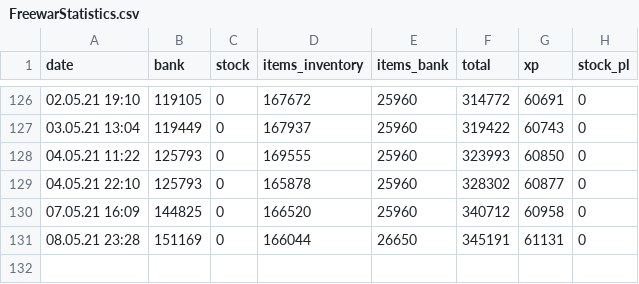
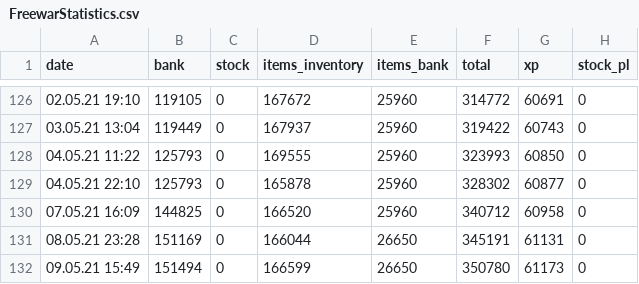
Before and after one commit to KasparJohannesSchneider/FreewarStats, a CSV file: FreewarStatistics.csv, drawn as a sheet; only a part is shown, gaps mark what is left out.

Commit message:
added data

```diff
--- a/FreewarStatistics.csv
+++ b/FreewarStatistics.csv
@@ -131 +131,2 @@ date,bank,stock,items_inventory,items_bank,total,xp,stock_pl
 08.05.21 23:28,151169,0,166044,26650,345191,61131,0
+09.05.21 15:49,151494,0,166599,26650,350780,61173,0
```
Also changed, not shown: 9 other files.
